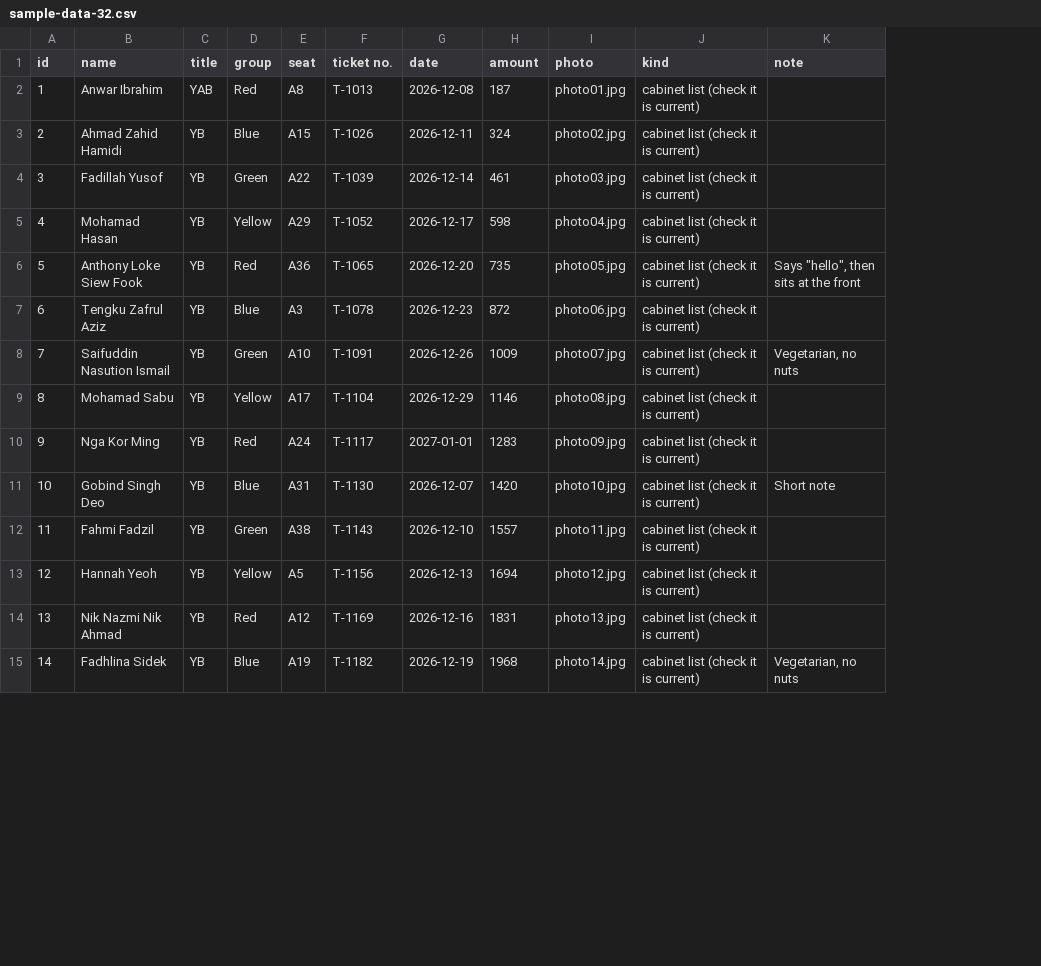
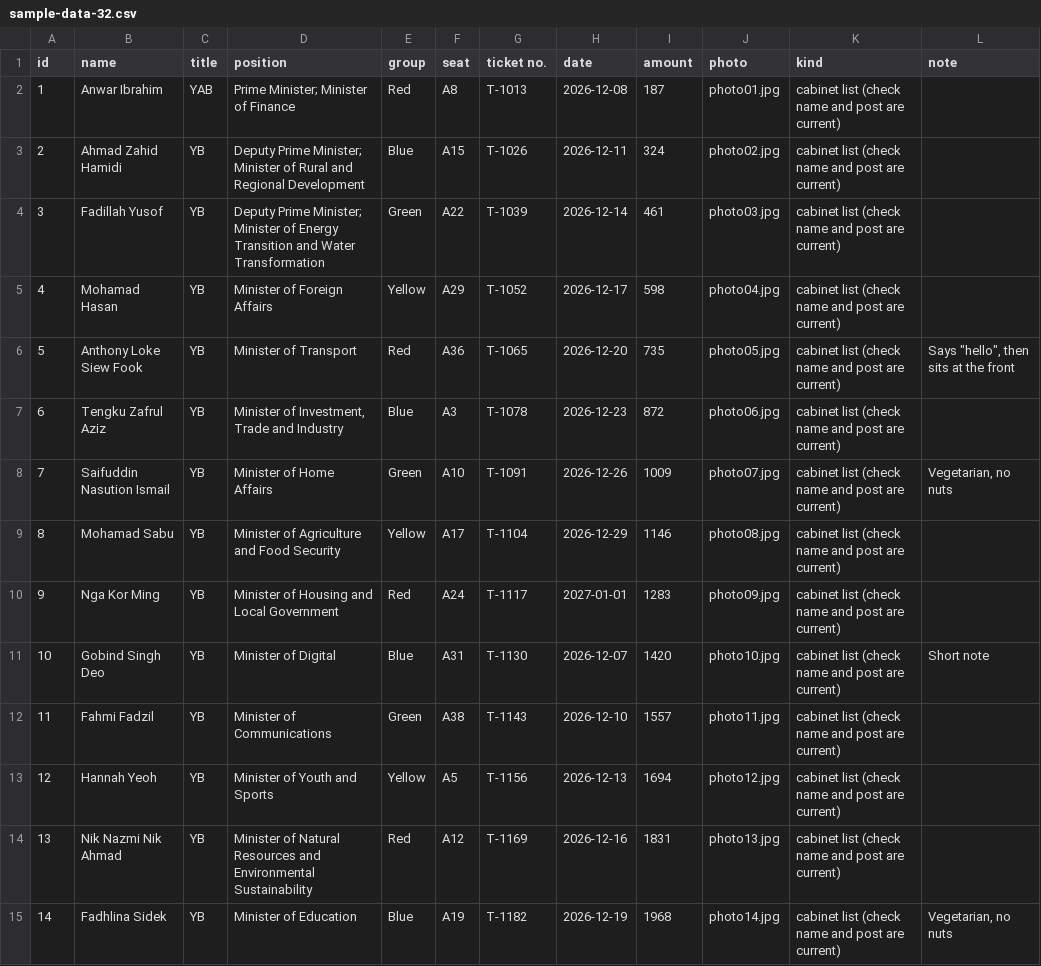
Before and after one commit to erictzh/ZineNow, a CSV file: docs/sample-data-32.csv, drawn as a sheet; only a part is shown; addresses are those after the commit; the diff covers the shown part only; the diff names each change by its address in the sheet, - before the commit and + after, or states it on an @@ line.

```diff
--- a/docs/sample-data-32.csv
+++ b/docs/sample-data-32.csv
+column D (position), rows 2-15: Prime Minister; Minister of Finance | Deputy Prime Minister; Minister of Rural and Regional Development | Deputy Prime Minister; Minister of Energy Transition and Water Transformation | Minister of Foreign Affairs | Minister of Transport | Minister of Investment, Trade and Industry | Minister of Home Affairs | Minister of Agriculture and Food Security | Minister of Housing and Local Government | Minister of Digital | Minister of Communications | Minister of Youth and Sports | Minister of Natural Resources and Environmental Sustainability | Minister of Education
-K2:K15 (kind): cabinet list (check it is current)
+K2:K15 (kind): cabinet list (check name and post are current)
```
Also changed, not shown: 15 edited cells elsewhere in this file.
